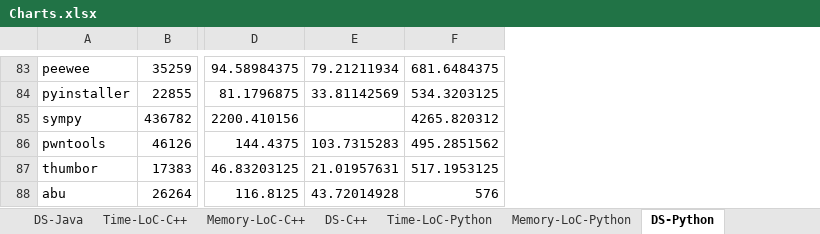
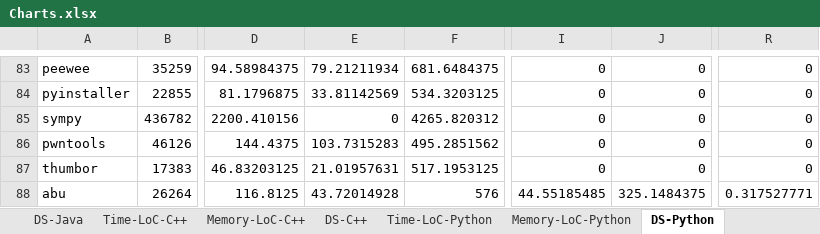
Before and after one commit to ba1man/UsabilityTest, an Excel workbook: analyze/Charts.xlsx, sheet DS-Python, drawn as a sheet; only a part is shown, gaps mark what is left out; values as stored, in another font and other column widths than the file's, no cell formats; the diff covers the shown part only; the diff names each change by its address in the sheet, - before the commit and + after, or states it on an @@ line.

```diff
--- a/analyze/Charts.xlsx (sheet DS-Python)
+++ b/analyze/Charts.xlsx (sheet DS-Python)
+column I, rows 83-88: 0 | 0 | 0 | 0 | 0 | 44.55185485
+column J, rows 83-88: 0 | 0 | 0 | 0 | 0 | 325.1484375
+column R, rows 83-88: 0 | 0 | 0 | 0 | 0 | 0.317527771
-E85: (empty)
+E85: 0
```
Also changed, not shown: 9 edited cells elsewhere in this sheet, sheet DS-C++, cell formats, charts or pictures, 5 other files.
